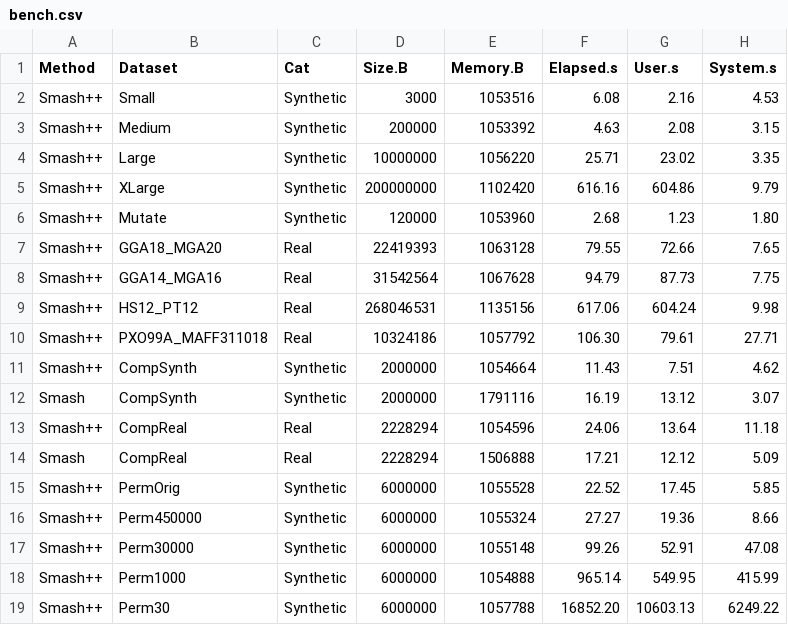
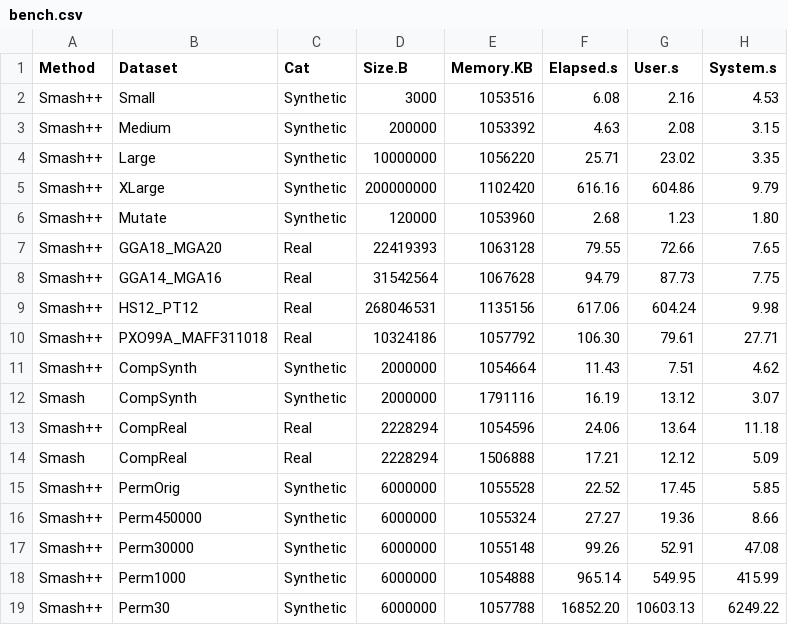
Before and after one commit to smortezah/smashpp, a CSV file: experiment/result/bench.csv, drawn as a sheet.

```diff
--- a/experiment/result/bench.csv
+++ b/experiment/result/bench.csv
@@ -1,2 +1,2 @@
-Method,Dataset,Cat,Size.B,Memory.B,Elapsed.s,User.s,System.s
+Method,Dataset,Cat,Size.B,Memory.KB,Elapsed.s,User.s,System.s
 Smash++,Small,Synthetic,3000,1053516,6.08,2.16,4.53
```
Also changed, not shown: 6 other files.
